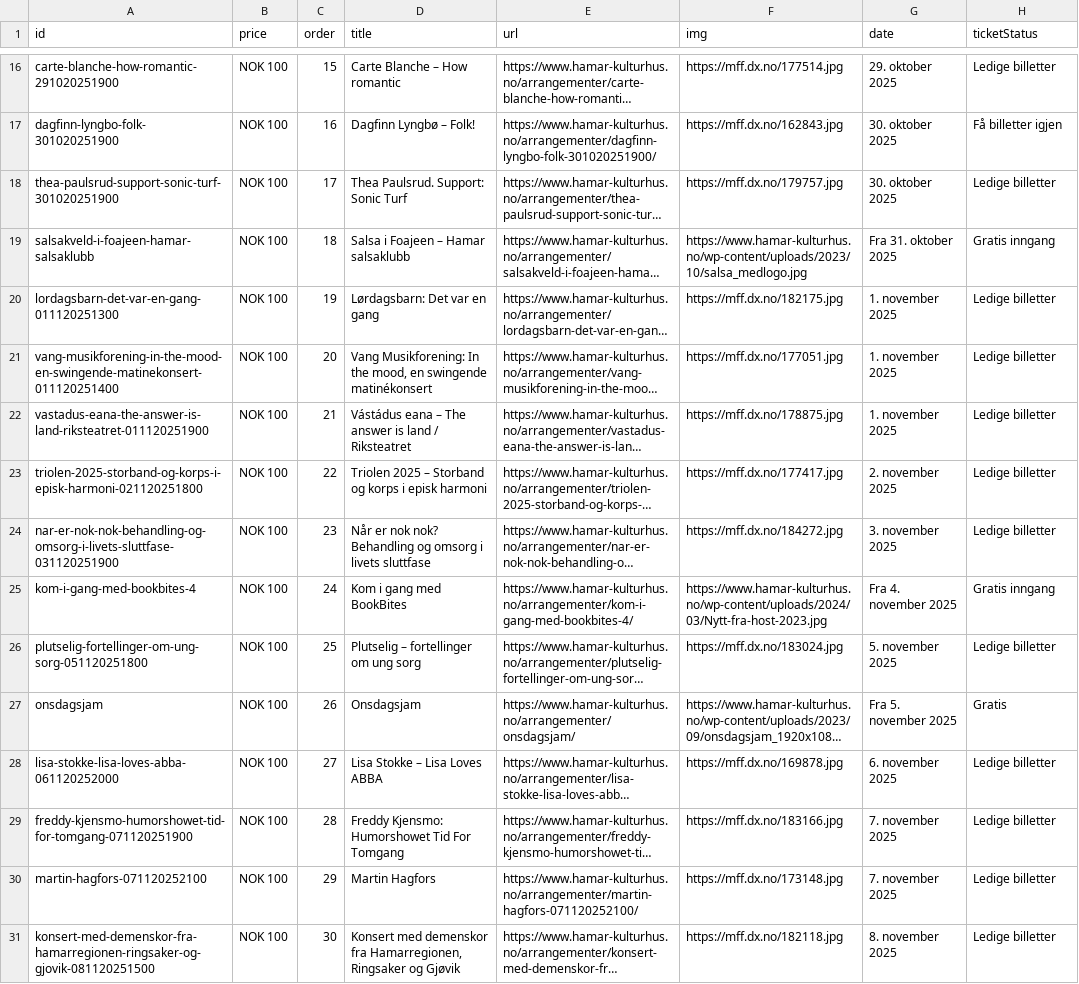
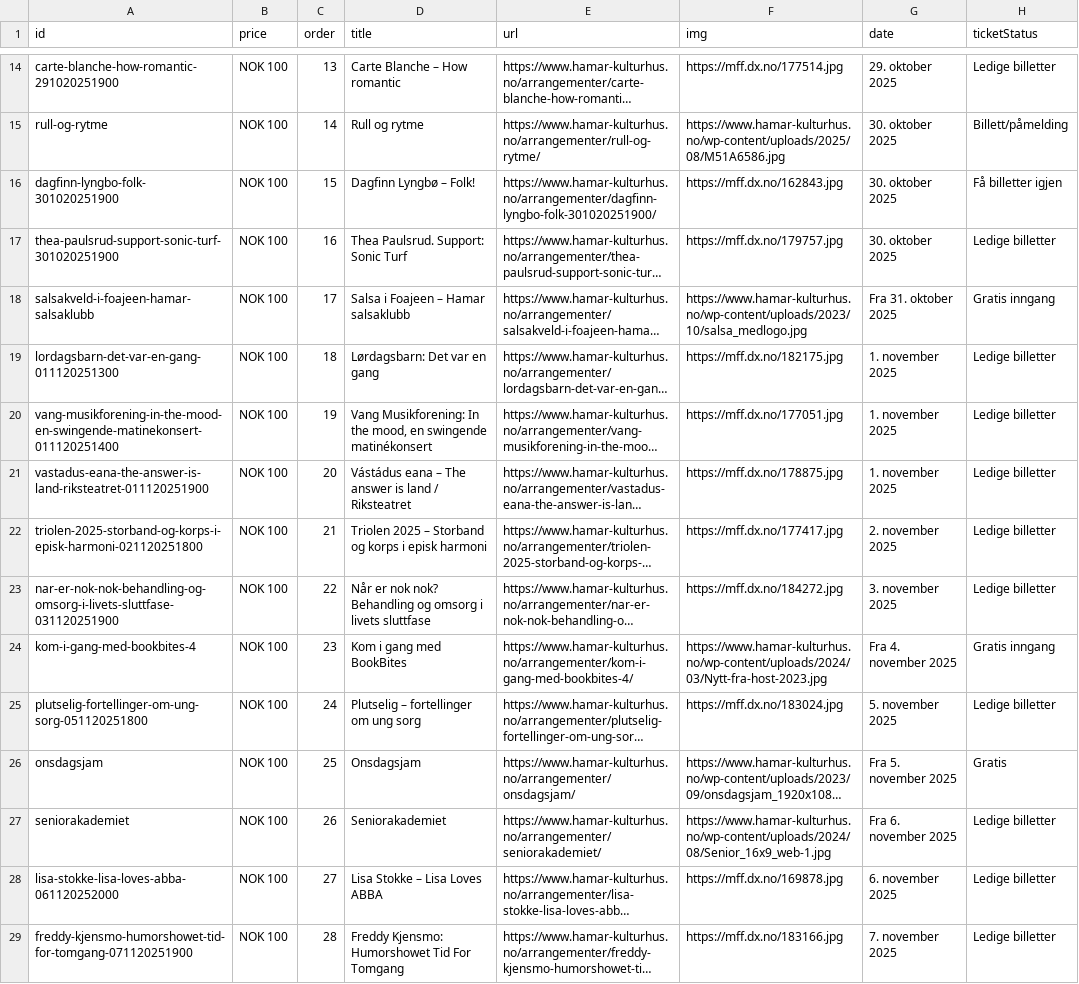
Before and after one commit to opmthomassen/hamar, a CSV file: meta.csv, drawn as a sheet; only a part is shown, gaps mark what is left out; the shorter side is filled out with more unchanged rows; long unchanged cells end in …; addresses are those after the commit; the diff covers the shown part only; the diff names each change by its address in the sheet, - before the commit and + after, or states it on an @@ line.

```diff
--- a/meta.csv
+++ b/meta.csv
-C14 (order): 15
+C14 (order): 13
+row 15: rull-og-rytme | NOK 100 | 14 | Rull og rytme | https://www.hamar-kulturhus.no/arrangementer/rull-og-rytme/ | https://www.hamar-kulturhus.no/wp-content/uploads/2025/08/M51A6586.jpg | 30. oktober 2025 | Billett/påmelding
-C16 (order): 16
+C16 (order): 15
-C17 (order): 17
+C17 (order): 16
-C18 (order): 18
+C18 (order): 17
-C19 (order): 19
+C19 (order): 18
-C20 (order): 20
+C20 (order): 19
-C21 (order): 21
+C21 (order): 20
-C22 (order): 22
+C22 (order): 21
-C23 (order): 23
+C23 (order): 22
-C24 (order): 24
+C24 (order): 23
-C25 (order): 25
+C25 (order): 24
-C26 (order): 26
+C26 (order): 25
+row 27: seniorakademiet | NOK 100 | 26 | Seniorakademiet | https://www.hamar-kulturhus.no/arrangementer/seniorakademiet/ | https://www.hamar-kulturhus.no/wp-content/uploads/2024/08/Senior_16x9_web-1.jpg | Fra 6. november 2025 | Ledige billetter
```
Also changed, not shown: 2 removed rows and 12 edited cells elsewhere in this file, google.csv.
